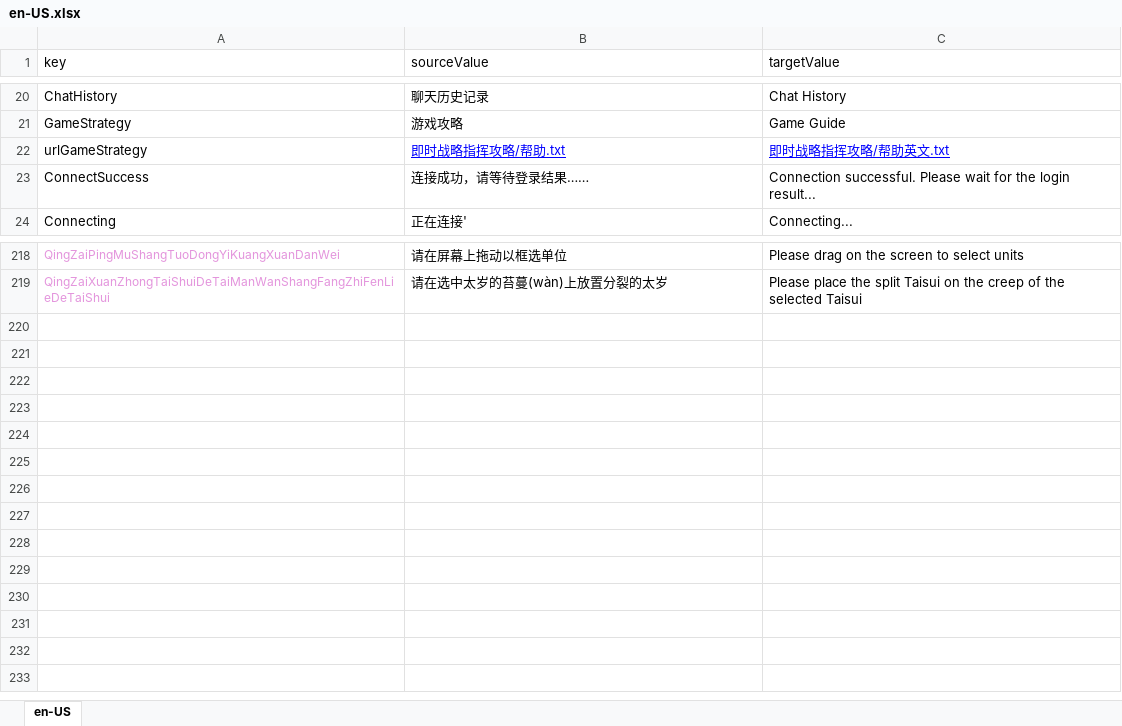
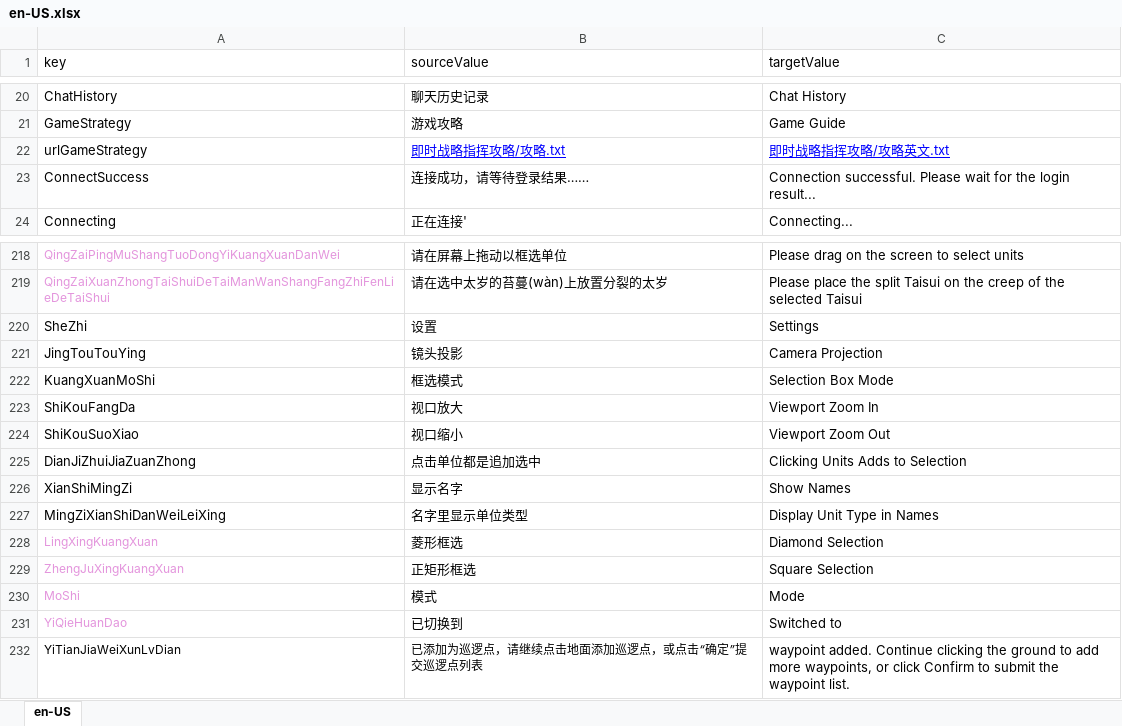
Before and after one commit to 544898458/cocos-creator38-demo, an Excel workbook: assets/翻译/en-US.xlsx, sheet en-US, drawn as a sheet; only a part is shown, gaps mark what is left out; values as stored, in another font and other column widths than the file's, no borders; the diff names each change by its address in the sheet, - before the commit and + after, or states it on an @@ line.

```diff
--- a/assets/翻译/en-US.xlsx (sheet en-US)
+++ b/assets/翻译/en-US.xlsx (sheet en-US)
-B22 (sourceValue): 即时战略指挥攻略/帮助.txt
+B22 (sourceValue): 即时战略指挥攻略/攻略.txt
-C22 (targetValue): 即时战略指挥攻略/帮助英文.txt
+C22 (targetValue): 即时战略指挥攻略/攻略英文.txt
+row 220: SheZhi | 设置 | Settings
+row 221: JingTouTouYing | 镜头投影 | Camera Projection
+row 222: KuangXuanMoShi | 框选模式 | Selection Box Mode
+row 223: ShiKouFangDa | 视口放大 | Viewport Zoom In
+row 224: ShiKouSuoXiao | 视口缩小 | Viewport Zoom Out
+row 225: DianJiZhuiJiaZuanZhong | 点击单位都是追加选中 | Clicking Units Adds to Selection
+row 226: XianShiMingZi | 显示名字 | Show Names
+row 227: MingZiXianShiDanWeiLeiXing | 名字里显示单位类型 | Display Unit Type in Names
+row 228: LingXingKuangXuan | 菱形框选 | Diamond Selection
+row 229: ZhengJuXingKuangXuan | 正矩形框选 | Square Selection
+row 230: MoShi | 模式 | Mode
+row 231: YiQieHuanDao | 已切换到 | Switched to
+row 232: YiTianJiaWeiXunLvDian | 已添加为巡逻点，请继续点击地面添加巡逻点，或点击“确定”提交巡逻点列表 | waypoint added. Continue clicking the ground to add more waypoints, or click Confirm to submit the waypoint list.
```
Also changed, not shown: assets/翻译/zh-Hans-CN.xlsx, 10 other files.
